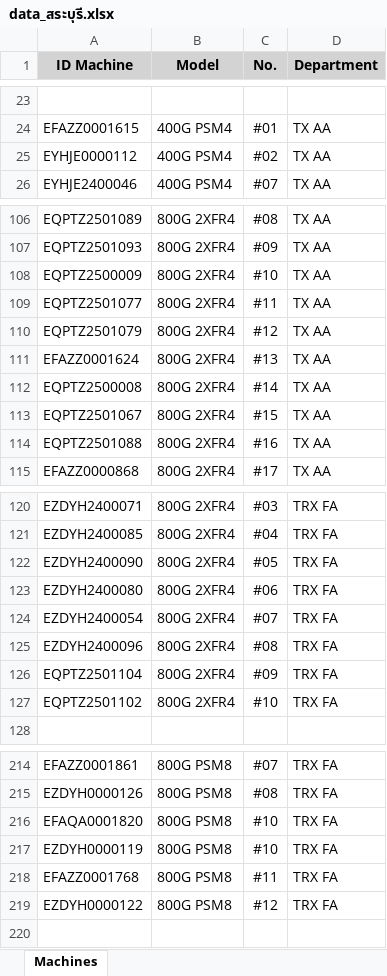
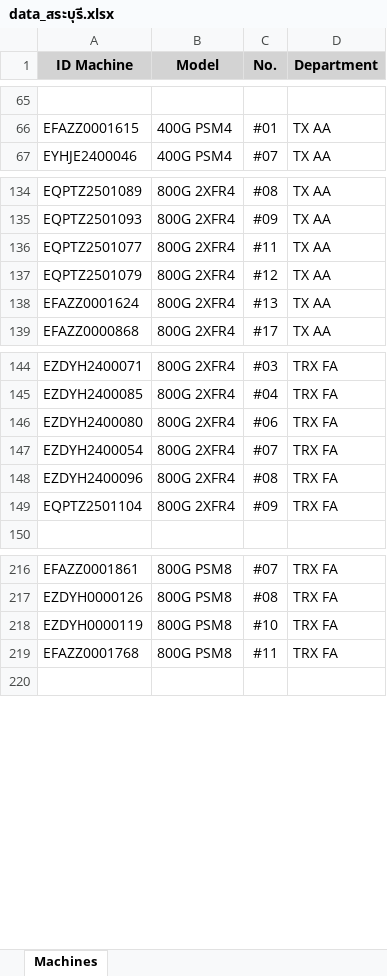
Before and after one commit to niceytpm/Web-EQAA, an Excel workbook: data_สระบุรี.xlsx, sheet Machines, drawn as a sheet; only a part is shown, gaps mark what is left out; values as stored, in another font and other column widths than the file's, no borders; removed rows and columns are numbered as before the commit, all else as after; the diff covers the shown part only; the diff names each change by its address in the sheet, - before the commit and + after, or states it on an @@ line.

```diff
--- a/data_สระบุรี.xlsx (sheet Machines)
+++ b/data_สระบุรี.xlsx (sheet Machines)
-row 25: EYHJE0000112 | 400G PSM4 | #02 | TX AA
-row 108: EQPTZ2500009 | 800G 2XFR4 | #10 | TX AA
-row 112: EQPTZ2500008 | 800G 2XFR4 | #14 | TX AA
-row 113: EQPTZ2501067 | 800G 2XFR4 | #15 | TX AA
-row 114: EQPTZ2501088 | 800G 2XFR4 | #16 | TX AA
-row 122: EZDYH2400090 | 800G 2XFR4 | #05 | TRX FA
-row 127: EQPTZ2501102 | 800G 2XFR4 | #10 | TRX FA
-row 216: EFAQA0001820 | 800G PSM8 | #10 | TRX FA
-row 219: EZDYH0000122 | 800G PSM8 | #12 | TRX FA
```
Also changed, not shown: 30 added rows, 21 removed rows, 18 moved rows and 8 edited cells elsewhere in this sheet.
